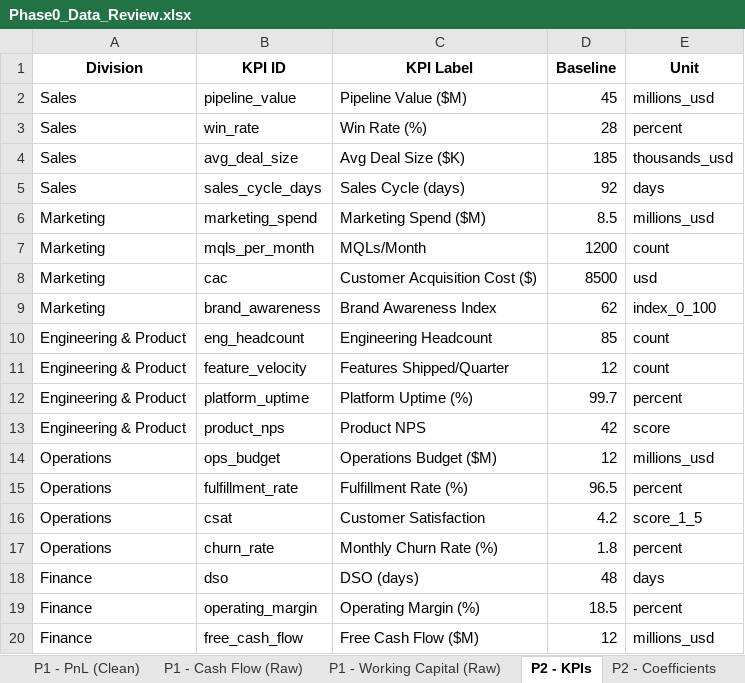
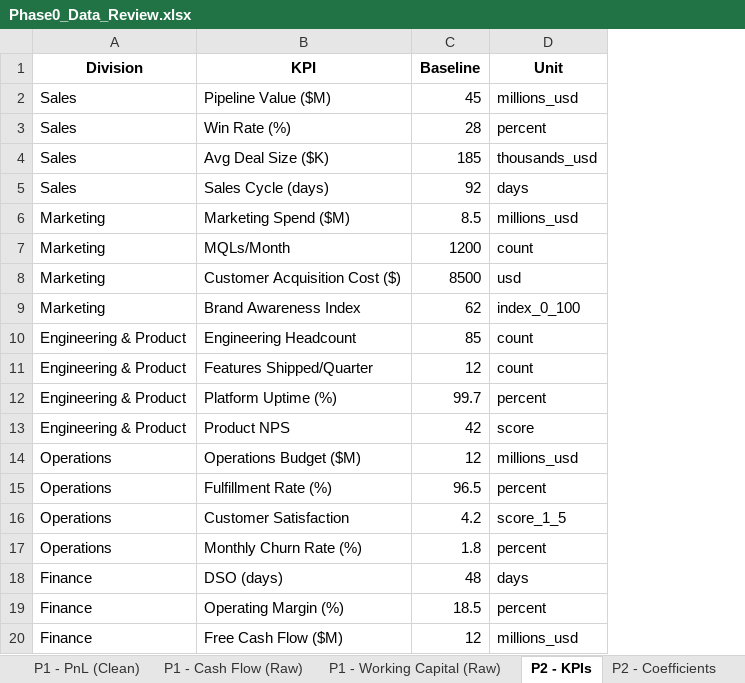
Before and after one commit to owner-lab/sidneygonzalez.ai, an Excel workbook: data-generation/Phase0_Data_Review.xlsx, sheet P2 - KPIs, drawn as a sheet; values as stored, in another font and other column widths than the file's, no borders; removed rows and columns are numbered as before the commit, all else as after; the diff names each change by its address in the sheet, - before the commit and + after, or states it on an @@ line.

Commit message:
fix: 10 data realism improvements from analyst review
1. Revenue autocorrelation: AR(1) momentum (lag-1 now 0.76-0.79,
   was 0.39-0.58). Revenue "remembers" last month.

2. Budget salary realism: mid-year raise cycle (+4% Jul), Q4 bonus
   accrual, Jan benefits reset. CV now 6.5% (was 1.9%).

3. Cloud hosting growth: 2.5%/month compound growth + usage spikes.
   CV now 9.8% (was 1.2%).

4. Duplicate payments: 40% now have cent-level variance instead of
   exact amount matches.

5. Payroll vendor consolidation: 93% ADP, 5% Internal, 3% Gusto
   (was evenly split across 3 providers).

6. Transaction long tail: large quarterly/annual payments for
   insurance, audits, software renewals. P99 now $77K, max $267K.

7. Inter-line-item correlations: hiring triggers correlated spikes
   in recruiting fees and hardware/equipment.

8. Working capital stress-linked: DSO spikes when revenue dips,
   DPO rises when cash flow is negative.

9. Cumulative cash balance: running balance tracked in WC data
   ($2.4M-$18.3M range).

10. Scenario narratives: replaced debug-style output with
    executive-grade natural language summaries.

All validations pass. Updated Phase0_Data_Review.xlsx.

```diff
--- a/data-generation/Phase0_Data_Review.xlsx (sheet P2 - KPIs)
+++ b/data-generation/Phase0_Data_Review.xlsx (sheet P2 - KPIs)
-column B (KPI ID), rows 2-20: pipeline_value | win_rate | avg_deal_size | sales_cycle_days | marketing_spend | mqls_per_month | cac | brand_awareness | eng_headcount | feature_velocity | platform_uptime | product_nps | ops_budget | fulfillment_rate | csat | churn_rate | dso | operating_margin | free_cash_flow
-B1: KPI Label
+B1: KPI
```
Also changed, not shown: sheet P3 - Budget vs Actual, sheet P3 - Actuals (Sample 300), sheet P1 - Cash Flow (Raw), sheet P1 - PnL (Clean), sheet P1 - PnL (Raw), sheet P1 - Working Capital (Raw), 3 more sheets, 14 other files.
